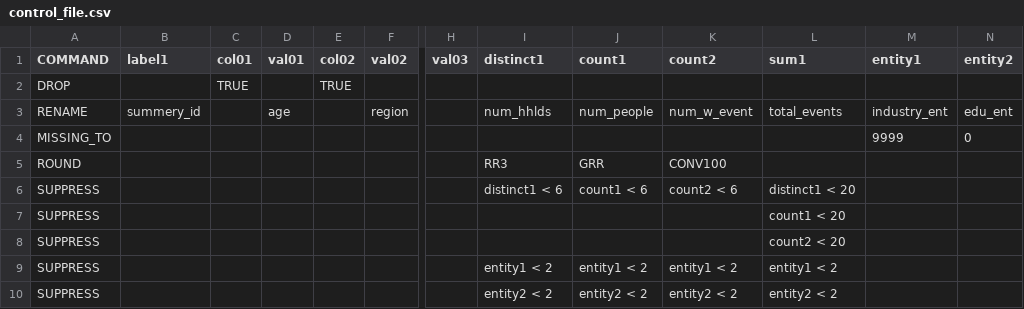
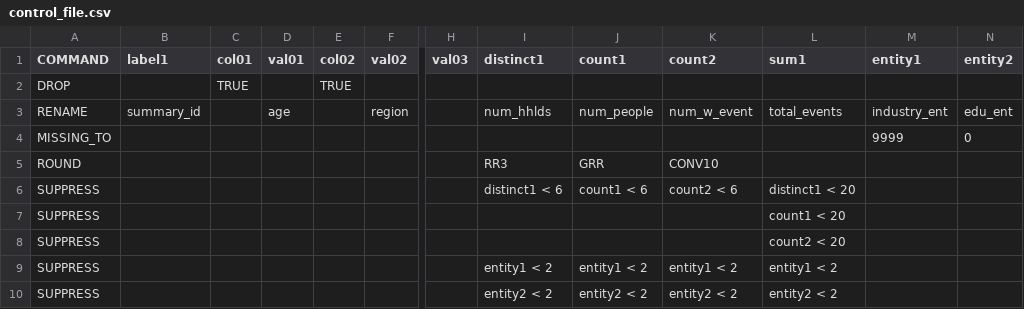
Before and after one commit to nz-social-investment-agency/ADAPT, a CSV file: inst/extdata/testing/confidential_tool/control_file.csv, drawn as a sheet; only a part is shown, gaps mark what is left out; the diff names each change by its address in the sheet, - before the commit and + after, or states it on an @@ line.

```diff
--- a/inst/extdata/testing/confidential_tool/control_file.csv
+++ b/inst/extdata/testing/confidential_tool/control_file.csv
-B3 (label1): summery_id
+B3 (label1): summary_id
-K5 (count2): CONV100
+K5 (count2): CONV10
```
Also changed, not shown: inst/extdata/testing/confidential_tool/tbl.csv, 18 other files.
